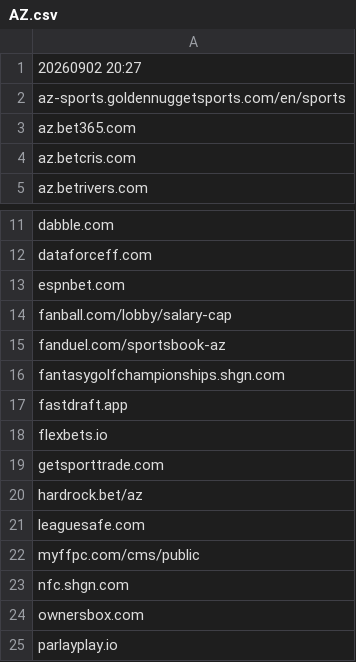
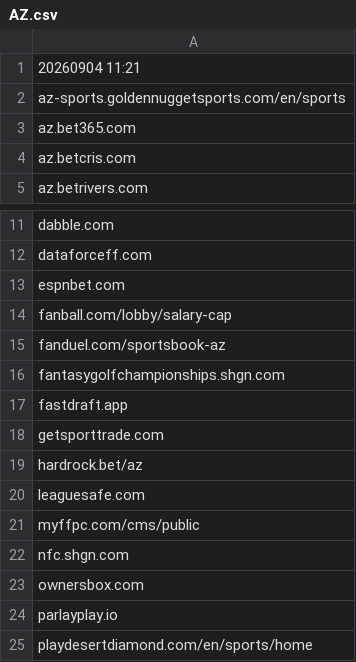
Before and after one commit to itsJustinCase/gamble-eagle, a CSV file: AZ.csv, drawn as a sheet; only a part is shown, gaps mark what is left out; the shorter side is filled out with more unchanged rows.

Commit message:
update AZ.csv

```diff
--- a/AZ.csv
+++ b/AZ.csv
@@ -1,2 +1,2 @@
-20260902 20:27
+20260904 11:21
 az-sports.goldennuggetsports.com/en/sports
@@ -17,3 +17,2 @@ fantasygolfchampionships.shgn.com
 fastdraft.app
-flexbets.io
 getsporttrade.com
```
